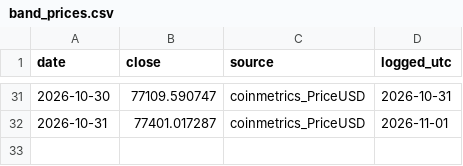
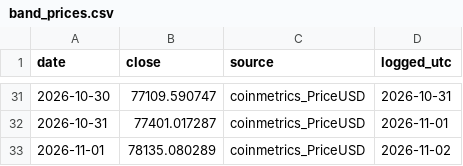
Before and after one commit to Euthymia686/my-btc-cycle-model, a CSV file: data/band_prices.csv, drawn as a sheet; only a part is shown, gaps mark what is left out; the diff names each change by its address in the sheet, - before the commit and + after, or states it on an @@ line.

```diff
--- a/data/band_prices.csv
+++ b/data/band_prices.csv
+row 33: 2026-11-01 | 78135.080289 | coinmetrics_PriceUSD | 2026-11-02
```
Also changed, not shown: data/band_log.csv, pipeline/out/score_history.csv, 30 other files.
